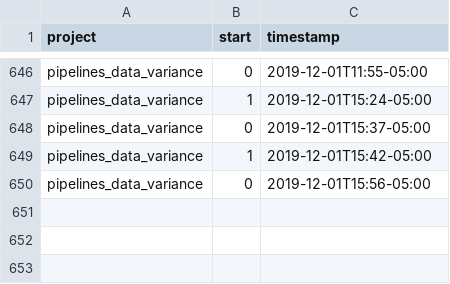
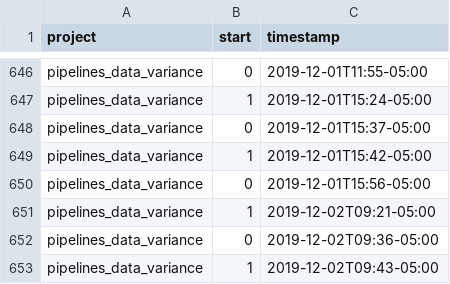
Before and after one commit to julianbarg/workhours, a CSV file: timestamps.csv, drawn as a sheet; only a part is shown, gaps mark what is left out; the diff names each change by its address in the sheet, - before the commit and + after, or states it on an @@ line.

Commit message:
auto-commit

```diff
--- a/timestamps.csv
+++ b/timestamps.csv
+row 651: pipelines_data_variance | 1 | 2019-12-02T09:21-05:00
+row 652: pipelines_data_variance | 0 | 2019-12-02T09:36-05:00
+row 653: pipelines_data_variance | 1 | 2019-12-02T09:43-05:00
```
